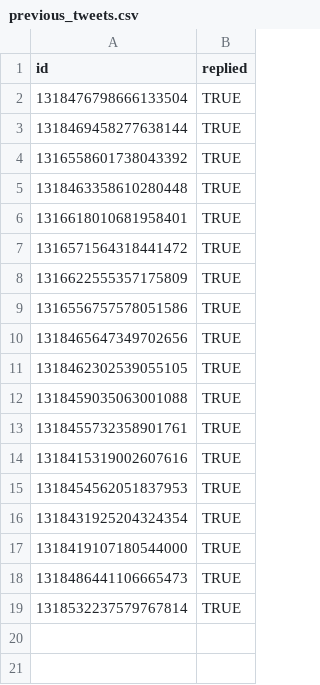
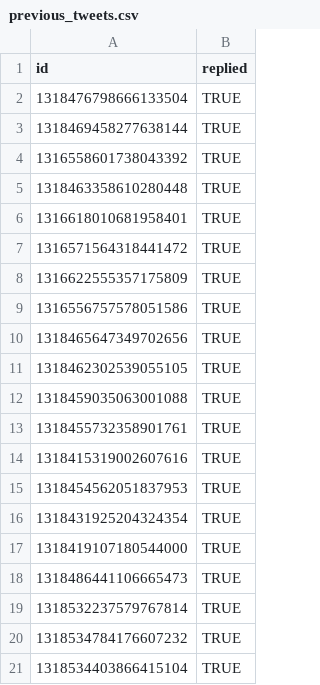
Before and after one commit to scott-saunders/covid_data_bot, a CSV file: previous_tweets.csv, drawn as a sheet.

Commit message:
update previous tweets file

```diff
--- a/previous_tweets.csv
+++ b/previous_tweets.csv
@@ -19 +19,3 @@ id,replied
 1318532237579767814,TRUE
+1318534784176607232,TRUE
+1318534403866415104,TRUE
```
